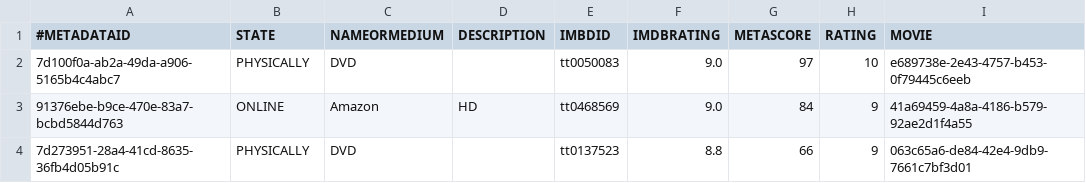
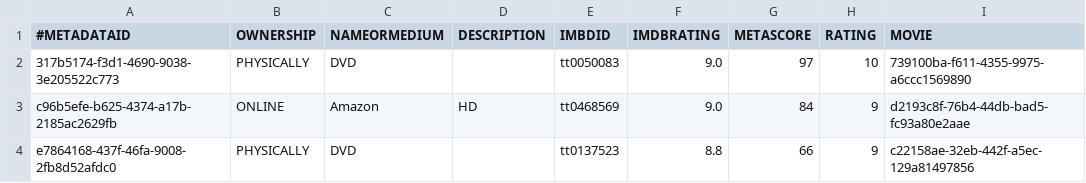
Before and after one commit to LeonLantz/AdvancedSWE, a CSV file: Movie-Manager/0-moviemanager-plugin-main/src/main/resources/CSVFiles/Metadata.csv, drawn as a sheet.

Commit message:
fix typo with Ownerships, change interaction with aggregates like actor with ID, fix saveData from plugin, fill Services and fix repos

```diff
--- a/Movie-Manager/0-moviemanager-plugin-main/src/main/resources/CSVFiles/Metadata.csv
+++ b/Movie-Manager/0-moviemanager-plugin-main/src/main/resources/CSVFiles/Metadata.csv
@@ -1,4 +1,4 @@
-#METADATAID;STATE;NAMEORMEDIUM;DESCRIPTION;IMBDID;IMDBRATING;METASCORE;RATING;MOVIE
-7d100f0a-ab2a-49da-a906-5165b4c4abc7;PHYSICALLY;DVD;;tt0050083;9.0;97;10;e689738e-2e43-4757-b453-0f79445c6eeb
-91376ebe-b9ce-470e-83a7-bcbd5844d763;ONLINE;Amazon;HD;tt0468569;9.0;84;9;41a69459-4a8a-4186-b579-92ae2d1f4a55
-7d273951-28a4-41cd-8635-36fb4d05b91c;PHYSICALLY;DVD;;tt0137523;8.8;66;9;063c65a6-de84-42e4-9db9-7661c7bf3d01
+#METADATAID;OWNERSHIP;NAMEORMEDIUM;DESCRIPTION;IMBDID;IMDBRATING;METASCORE;RATING;MOVIE
+317b5174-f3d1-4690-9038-3e205522c773;PHYSICALLY;DVD;;tt0050083;9.0;97;10;739100ba-f611-4355-9975-a6ccc1569890
+c96b5efe-b625-4374-a17b-2185ac2629fb;ONLINE;Amazon;HD;tt0468569;9.0;84;9;d2193c8f-76b4-44db-bad5-fc93a80e2aae
+e7864168-437f-46fa-9008-2fb8d52afdc0;PHYSICALLY;DVD;;tt0137523;8.8;66;9;c22158ae-32eb-442f-a5ec-129a81497856
```
Also changed, not shown: Movie-Manager/0-moviemanager-plugin-main/src/main/resources/CSVFiles/FilmProfessional.csv, Movie-Manager/0-moviemanager-plugin-main/src/main/resources/CSVFiles/Movie.csv, 19 other files.
